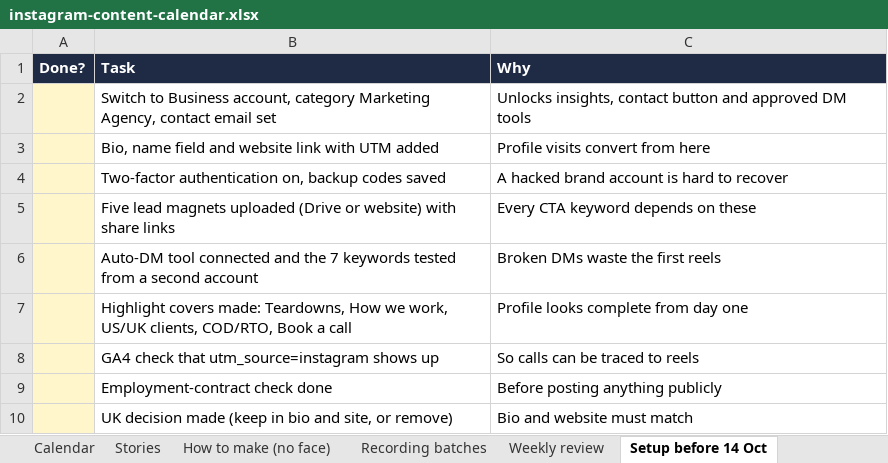
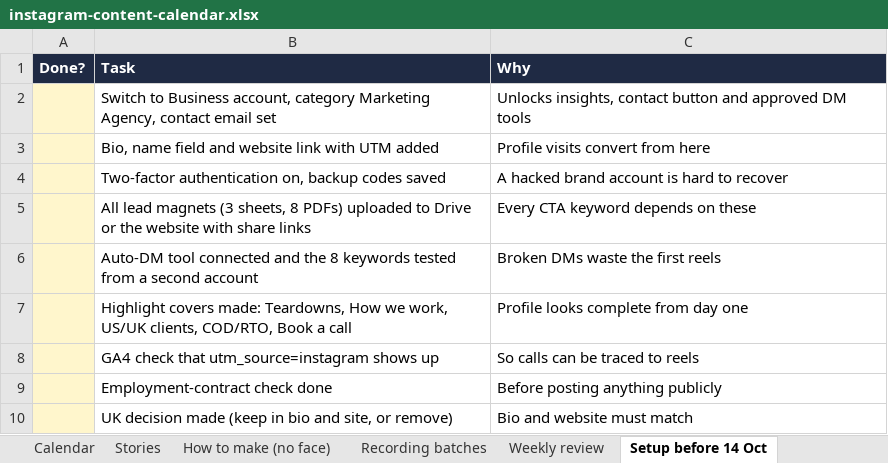
Before and after one commit to Abhishma/Abhishma, an Excel workbook: marginwise/instagram-content-calendar.xlsx, sheet Setup before 14 Oct, drawn as a sheet; values as stored, in another font and other column widths than the file's, no borders; the diff names each change by its address in the sheet, - before the commit and + after, or states it on an @@ line.

```diff
--- a/marginwise/instagram-content-calendar.xlsx (sheet Setup before 14 Oct)
+++ b/marginwise/instagram-content-calendar.xlsx (sheet Setup before 14 Oct)
-B5 (Task): Five lead magnets uploaded (Drive or website) with share…
+B5 (Task): All lead magnets (3 sheets, 8 PDFs) uploaded to Drive or the website with share…
-B6 (Task): …and the 7 keywords tested…
+B6 (Task): …and the 8 keywords tested…
```
Also changed, not shown: sheet Calendar, 16 other files.
